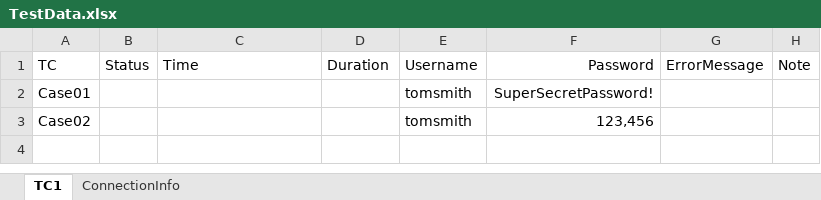
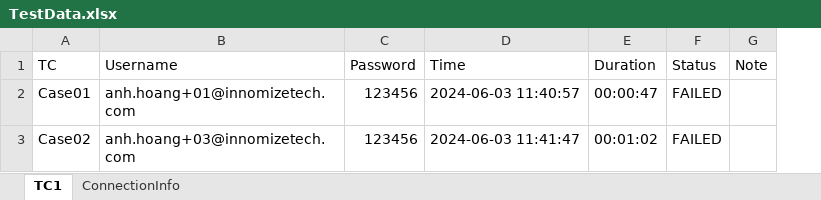
Before and after one commit to tainnomize/wdio, an Excel workbook: config/TestData.xlsx, sheet TC1, drawn as a sheet; values as stored, in another font and other column widths than the file's, no borders; removed rows and columns are numbered as before the commit, all else as after; the diff names each change by its address in the sheet, - before the commit and + after, or states it on an @@ line.

```diff
--- a/config/TestData.xlsx (sheet TC1)
+++ b/config/TestData.xlsx (sheet TC1)
-column B (Status), empty
+column B (Username), rows 2-3: anh.hoang+01@innomizetech.com | anh.hoang+03@innomizetech.com
+column C (Password), rows 2-3: 123456 | 123456
-column E (Username), rows 2-3: tomsmith | tomsmith
-column F (Password), rows 2-3: SuperSecretPassword! | 123,456
-column G (ErrorMessage), empty
+column F (Status), rows 2-3: FAILED | FAILED
-D2 (Time): (empty)
+D2 (Time): 2024-06-03 11:40:57
-E2 (Duration): (empty)
+E2 (Duration): 00:00:47
-D3 (Time): (empty)
+D3 (Time): 2024-06-03 11:41:47
-E3 (Duration): (empty)
+E3 (Duration): 00:01:02
```
Also changed, not shown: 13 other files.
